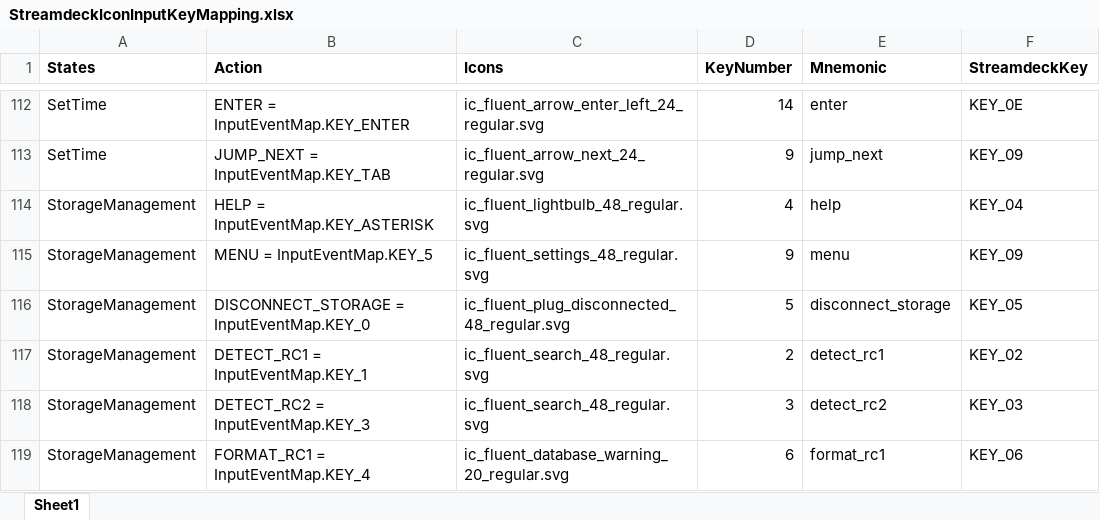
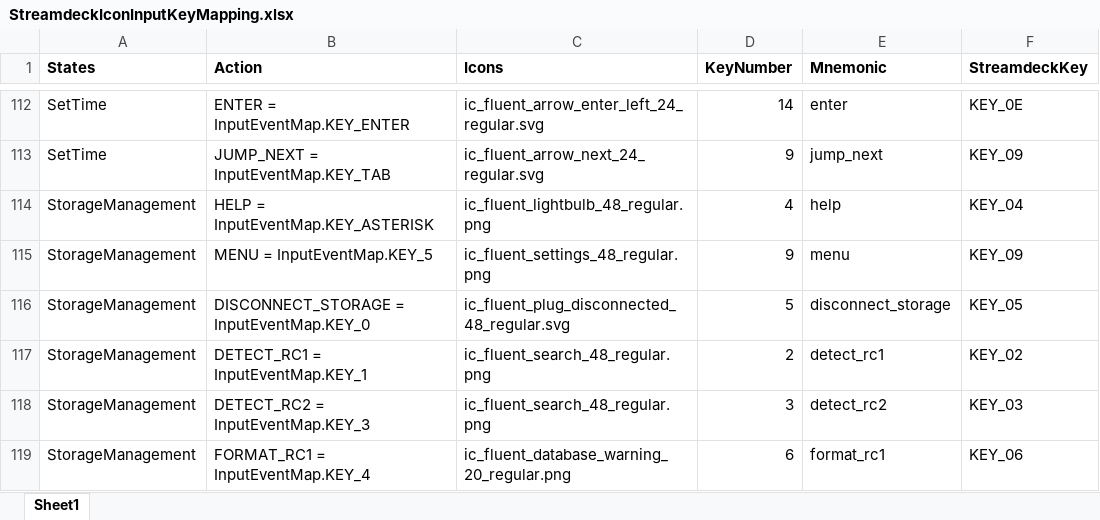
Before and after one commit to dfensgmbh/biz.dfch.scnfmixr, an Excel workbook: prep/StreamdeckIconInputKeyMapping.xlsx, sheet Sheet1, drawn as a sheet; only a part is shown, gaps mark what is left out; values as stored, in another font and other column widths than the file's, no borders; the diff covers the shown part only; the diff names each change by its address in the sheet, - before the commit and + after, or states it on an @@ line.

```diff
--- a/prep/StreamdeckIconInputKeyMapping.xlsx (sheet Sheet1)
+++ b/prep/StreamdeckIconInputKeyMapping.xlsx (sheet Sheet1)
-C114 (Icons): ic_fluent_lightbulb_48_regular.svg
+C114 (Icons): ic_fluent_lightbulb_48_regular.png
-C115 (Icons): ic_fluent_settings_48_regular.svg
+C115 (Icons): ic_fluent_settings_48_regular.png
-C117:C118 (Icons): ic_fluent_search_48_regular.svg
+C117:C118 (Icons): ic_fluent_search_48_regular.png
-C119 (Icons): ic_fluent_database_warning_20_regular.svg
+C119 (Icons): ic_fluent_database_warning_20_regular.png
```
Also changed, not shown: 50 edited cells elsewhere in this sheet, 13 other files.
